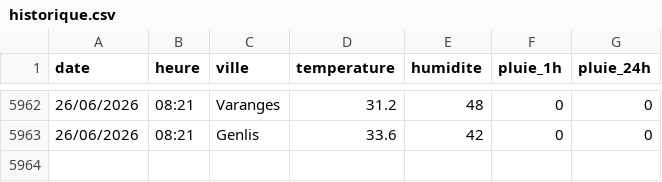
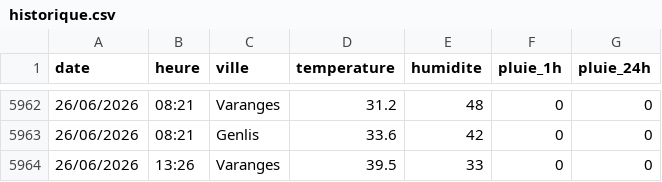
Before and after one commit to JojoKermit/netatmo-data-archive, a CSV file: historique.csv, drawn as a sheet; only a part is shown, gaps mark what is left out.

```diff
--- a/historique.csv
+++ b/historique.csv
@@ -5963 +5963,2 @@ date;heure;ville;temperature;humidite;pluie_1h;pluie_24h
 26/06/2026;08:21;Genlis;33.6;42;0;0
+26/06/2026;13:26;Varanges;39.5;33;0;0
```
Also changed, not shown: stats_stations.csv.
